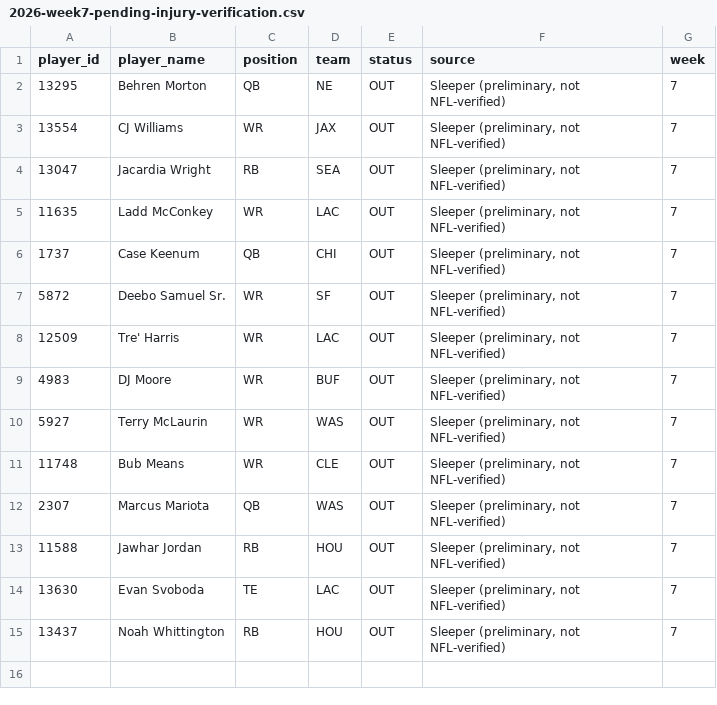
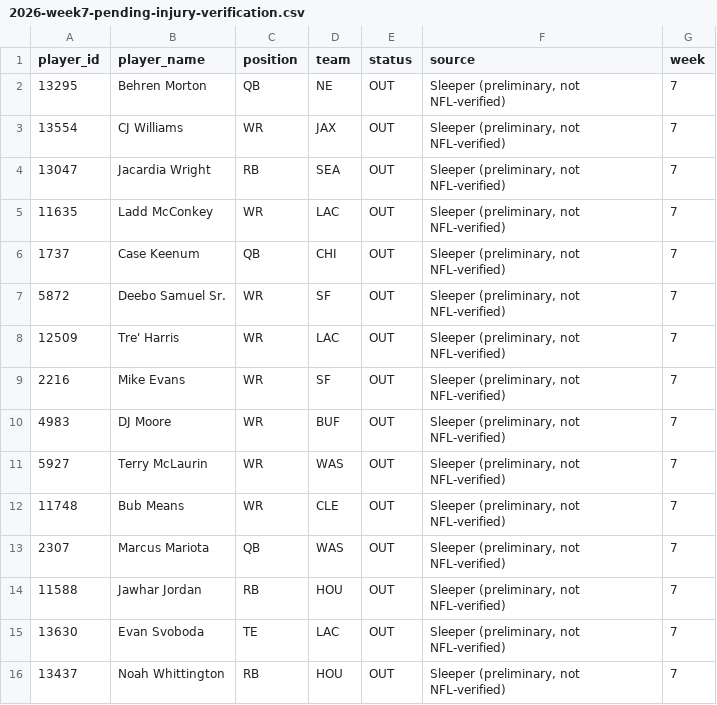
Before and after one commit to egarza2424/Data-Daddy, a CSV file: projection-model/validation/2026-week7-pending-injury-verification.csv, drawn as a sheet.

```diff
--- a/projection-model/validation/2026-week7-pending-injury-verification.csv
+++ b/projection-model/validation/2026-week7-pending-injury-verification.csv
@@ -8,2 +8,3 @@ player_id,player_name,position,team,status,source,week
 12509,Tre' Harris,WR,LAC,OUT,"Sleeper (preliminary, not NFL-verified)",7
+2216,Mike Evans,WR,SF,OUT,"Sleeper (preliminary, not NFL-verified)",7
 4983,DJ Moore,WR,BUF,OUT,"Sleeper (preliminary, not NFL-verified)",7
```
Also changed, not shown: projection-model/2026-week7-ppr-projections.csv, projection-model/validation/2024-rb-absence-retention-backtest.csv, 4 other files.
